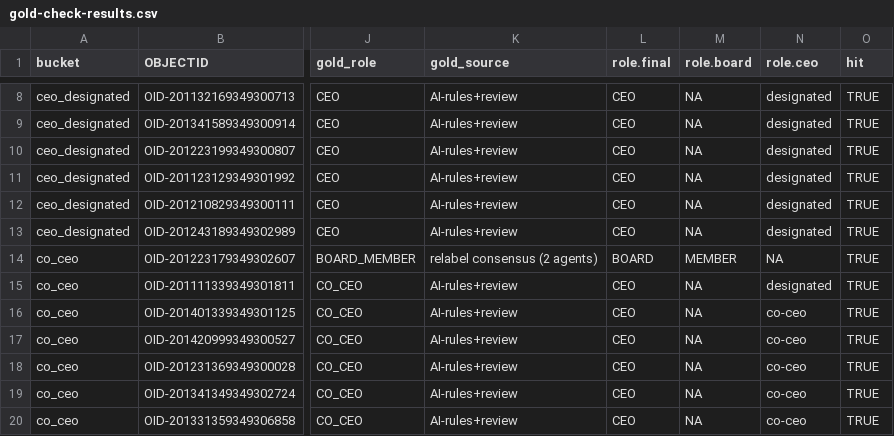
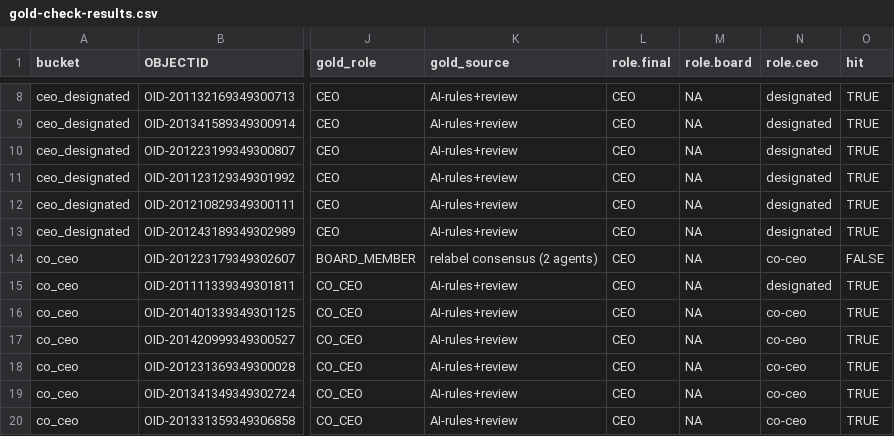
Before and after one commit to Nonprofit-Open-Data-Collective/titleclassifier, a CSV file: data-raw/partvii-validation/gold-check/gold-check-results.csv, drawn as a sheet; only a part is shown, gaps mark what is left out; the diff names each change by its address in the sheet, - before the commit and + after, or states it on an @@ line.

```diff
--- a/data-raw/partvii-validation/gold-check/gold-check-results.csv
+++ b/data-raw/partvii-validation/gold-check/gold-check-results.csv
-L14 (role.final): BOARD
+L14 (role.final): CEO
-M14 (role.board): MEMBER
+M14 (role.board): NA
-N14 (role.ceo): NA
+N14 (role.ceo): co-ceo
-O14 (hit): TRUE
+O14 (hit): FALSE
```
Also changed, not shown: data-raw/demo/xwalk-title-taxonomy.csv, data-raw/partvii-validation/gold-check/gold-v2-results.csv, 37 other files.
